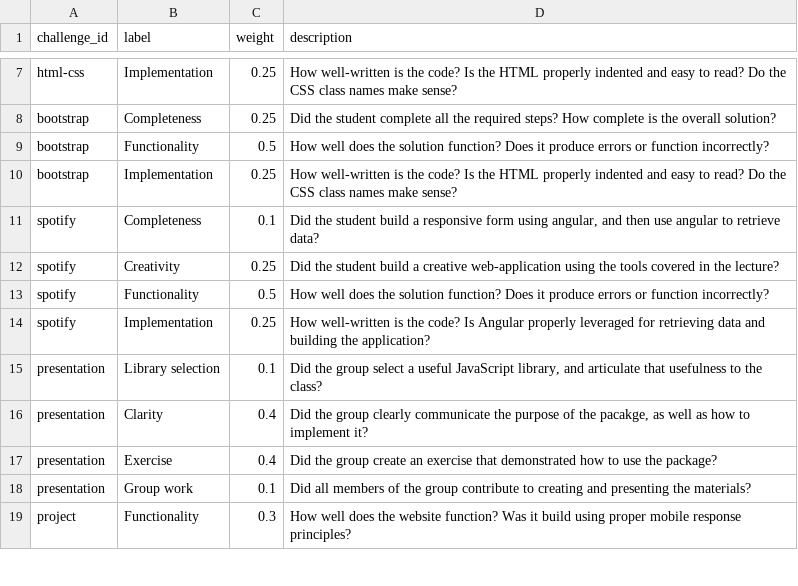
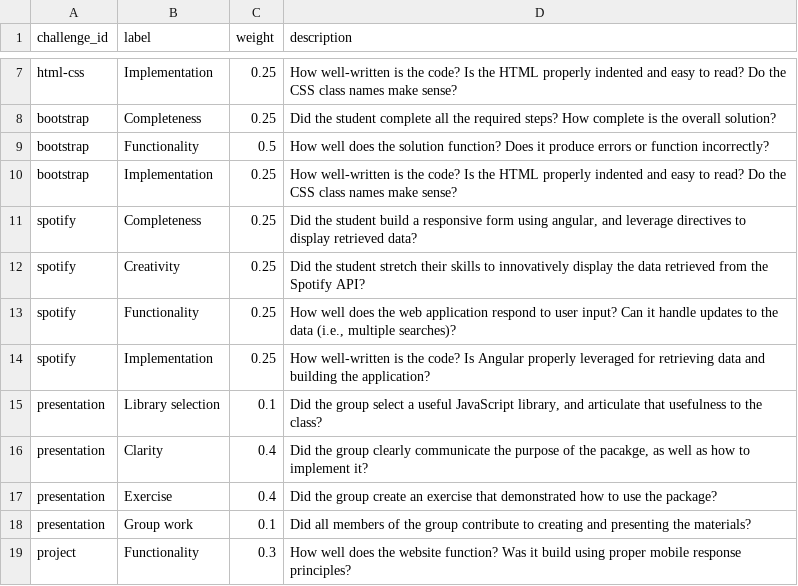
Before and after one commit to sijinChen/info343, a CSV file: data/rubrics.csv, drawn as a sheet; only a part is shown, gaps mark what is left out.

```diff
--- a/data/rubrics.csv
+++ b/data/rubrics.csv
@@ -10,5 +10,5 @@ bootstrap,Functionality,0.5,How well does the solution function? Does it produce
 bootstrap,Implementation,0.25,How well-written is the code? Is the HTML properly indented and easy to read? Do the CSS class names make sense?
-spotify,Completeness,0.1,"Did the student build a responsive form using angular, and then use angular to retrieve data?"
-spotify,Creativity,0.25,Did the student build a creative web-application using the tools covered in the lecture?
-spotify,Functionality,0.5,How well does the solution function? Does it produce errors or function incorrectly?
+spotify,Completeness,0.25,"Did the student build a responsive form using angular, and leverage directives to display retrieved data?"
+spotify,Creativity,0.25,Did the student stretch their skills to innovatively display the data retrieved from the Spotify API?
+spotify,Functionality,0.25,"How well does the web application respond to user input?  Can it handle updates to the data (i.e., multiple searches)?"
 spotify,Implementation,0.25,How well-written is the code? Is Angular properly leveraged for retrieving data and building the application?
```
Also changed, not shown: data/challenges.csv, data/content.csv, 8 other files.
